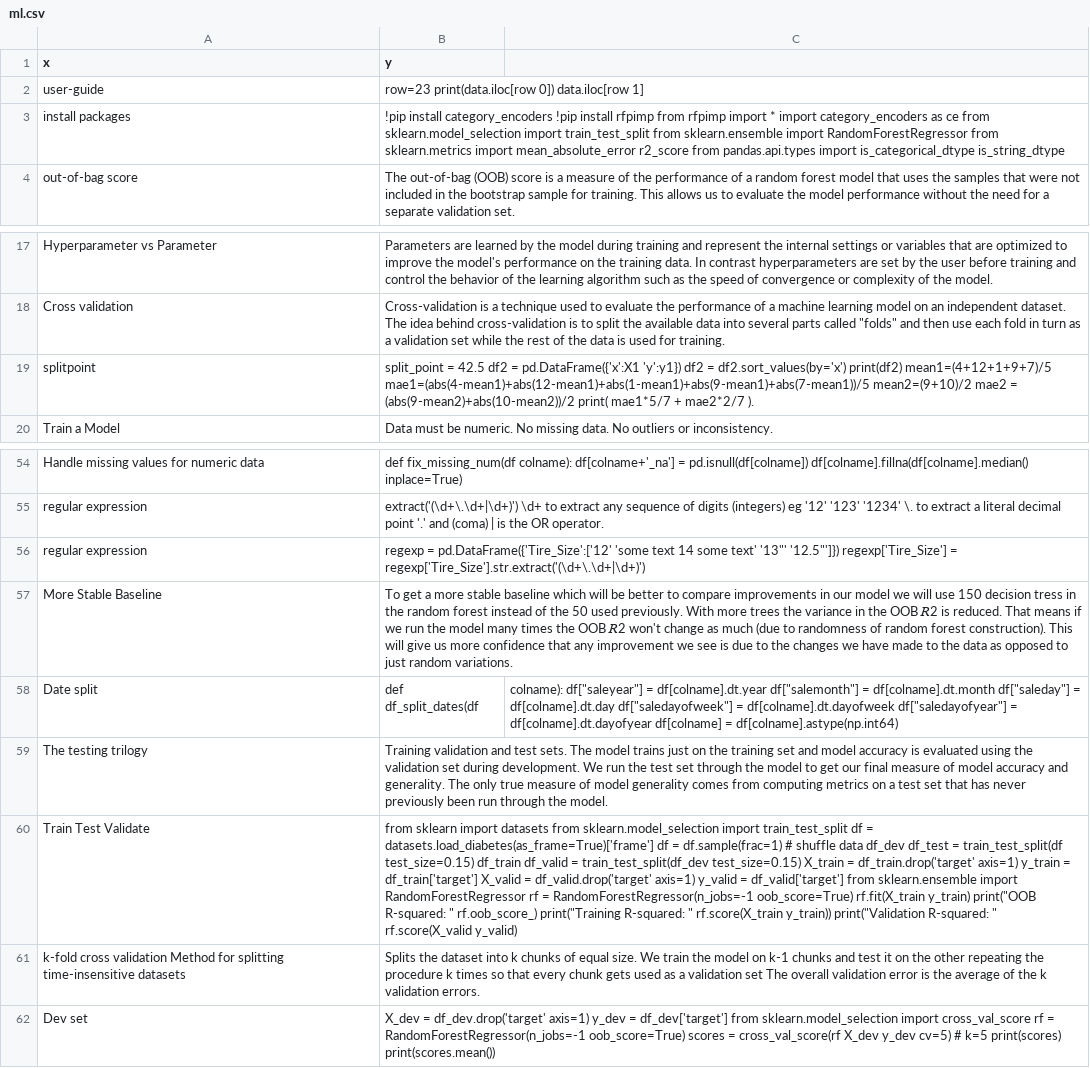
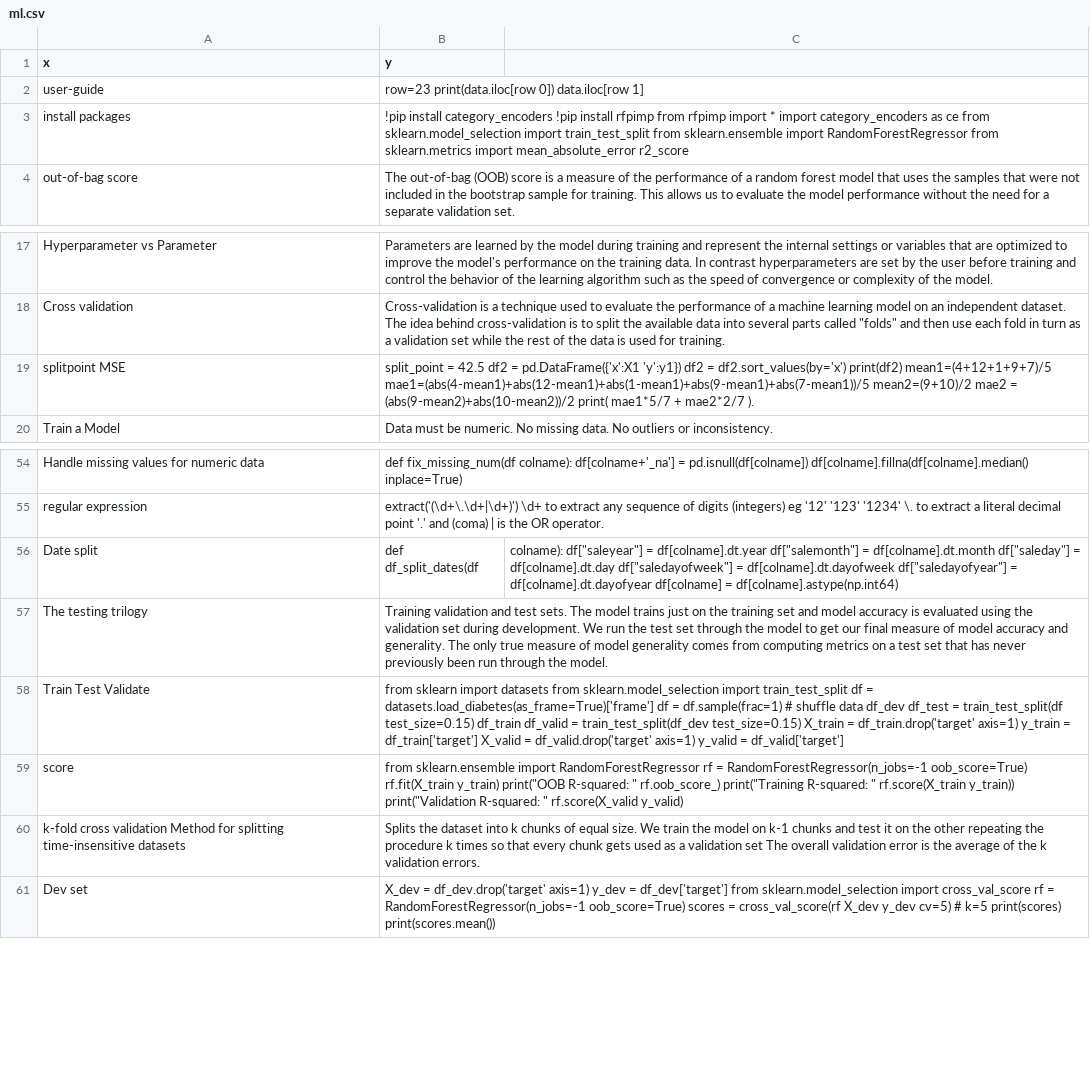
Before and after one commit to joncalle/ML1, a CSV file: ml.csv, drawn as a sheet; only a part is shown, gaps mark what is left out; removed rows and columns are numbered as before the commit, all else as after; the diff names each change by its address in the sheet, - before the commit and + after, or states it on an @@ line.

Commit message:
Add files via upload

```diff
--- a/ml.csv
+++ b/ml.csv
-B3 (y): …mean_absolute_error r2_score from pandas.api.types import is_categorical_dtype is_string_dtype
+B3 (y): …mean_absolute_error r2_score
-A19 (x): splitpoint
+A19 (x): splitpoint MSE
-row 56: regular expression | regexp = pd.DataFrame({'Tire_Size':['12' 'some text 14 some text' '13"' '12.5"']}) regexp['Tire_Size'] = regexp['Tire_Size'].str.extract('(\d+\.\d+|\d+)')
-row 57: More Stable Baseline | To get a more stable baseline which will be better to compare improvements in our model we will use 150 decision tress in the random forest instead of the 50 used previously. With more trees the variance in the OOB 𝑅2 is reduced. That means if we run the model many times the OOB 𝑅2 won't change as much (due to randomness of random forest construction). This will give us more confidence that any improvement we see is due to the changes we have made to the data as opposed to just random variations.
-B58 (y): …= df_valid['target'] from sklearn.ensemble import RandomForestRegressor rf = RandomForestRegressor(n_jobs=-1 oob_score=True) rf.fit(X_train y_train) print("OOB R-squared: " rf.oob_score_) print("Training R-squared: " rf.score(X_train y_train)) print("Validation R-squared: " rf.score(X_valid y_valid)
+B58 (y): …= df_valid['target']
+row 59: score | from sklearn.ensemble import RandomForestRegressor rf = RandomForestRegressor(n_jobs=-1 oob_score=True) rf.fit(X_train y_train) print("OOB R-squared: " rf.oob_score_) print("Training R-squared: " rf.score(X_train y_train)) print("Validation R-squared: " rf.score(X_valid y_valid)
```
